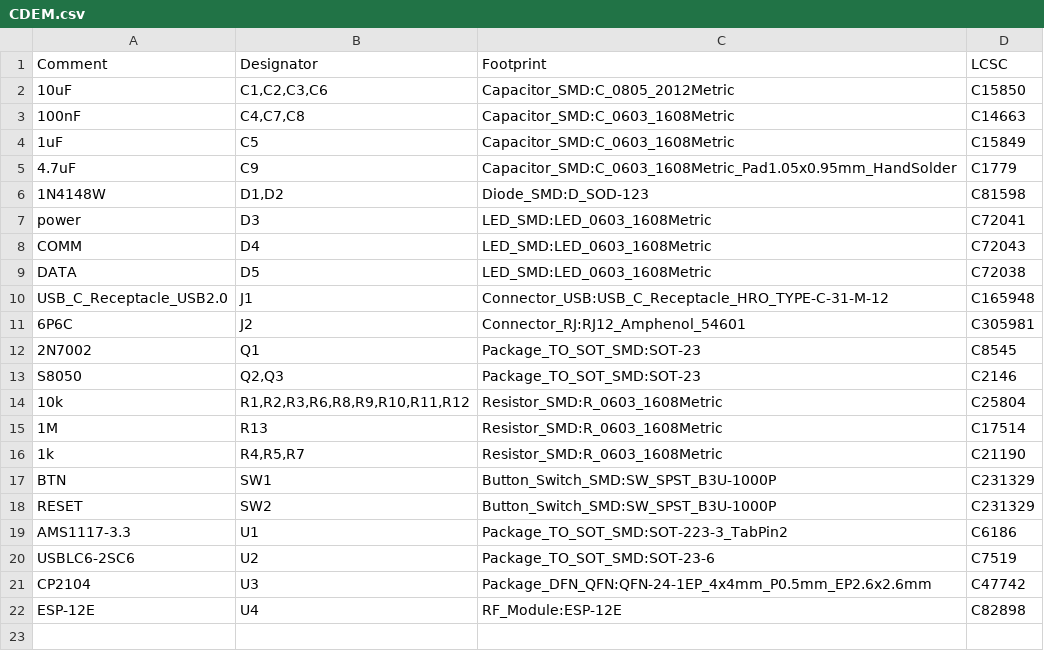
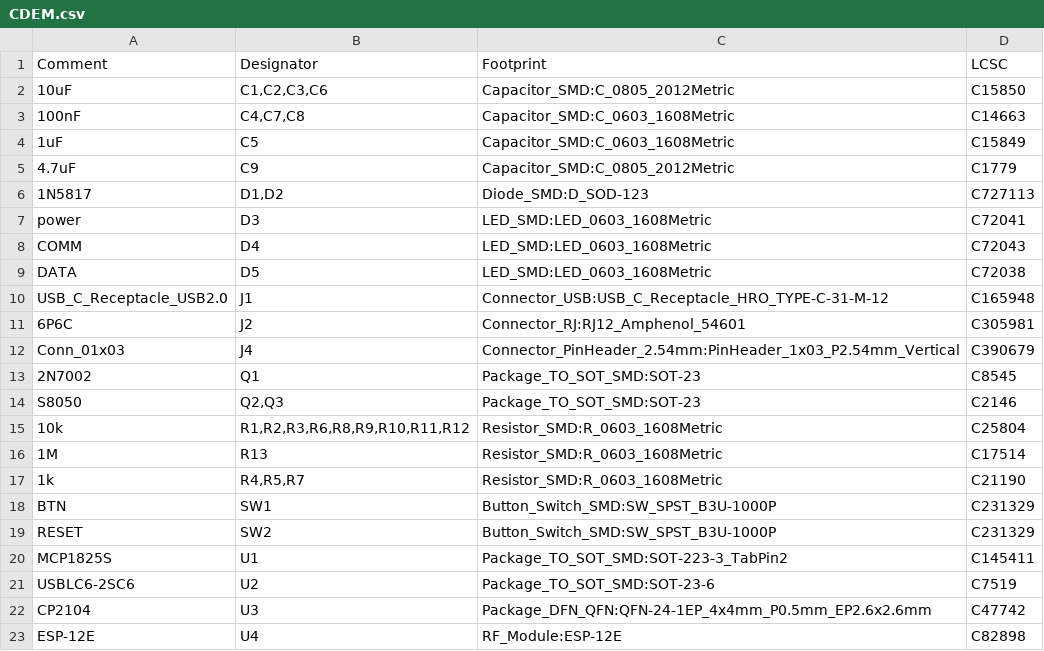
Before and after one commit to connected-digital-energy-meter/cdem-hardware, a CSV file: assembly/CDEM.csv, drawn as a sheet.

```diff
--- a/assembly/CDEM.csv
+++ b/assembly/CDEM.csv
@@ -4,4 +4,4 @@ Comment,Designator,Footprint,LCSC
 1uF,C5,Capacitor_SMD:C_0603_1608Metric,C15849
-4.7uF,C9,Capacitor_SMD:C_0603_1608Metric_Pad1.05x0.95mm_HandSolder,C1779
-1N4148W,"D1,D2",Diode_SMD:D_SOD-123,C81598
+4.7uF,C9,Capacitor_SMD:C_0805_2012Metric,C1779
+1N5817,"D1,D2",Diode_SMD:D_SOD-123,C727113
 power,D3,LED_SMD:LED_0603_1608Metric,C72041
@@ -11,2 +11,3 @@ USB_C_Receptacle_USB2.0,J1,Connector_USB:USB_C_Receptacle_HRO_TYPE-C-31-M-12,C16
 6P6C,J2,Connector_RJ:RJ12_Amphenol_54601,C305981
+Conn_01x03,J4,Connector_PinHeader_2.54mm:PinHeader_1x03_P2.54mm_Vertical,C390679
 2N7002,Q1,Package_TO_SOT_SMD:SOT-23,C8545
@@ -18,3 +19,3 @@ BTN,SW1,Button_Switch_SMD:SW_SPST_B3U-1000P,C231329
 RESET,SW2,Button_Switch_SMD:SW_SPST_B3U-1000P,C231329
-AMS1117-3.3,U1,Package_TO_SOT_SMD:SOT-223-3_TabPin2,C6186
+MCP1825S,U1,Package_TO_SOT_SMD:SOT-223-3_TabPin2,C145411
 USBLC6-2SC6,U2,Package_TO_SOT_SMD:SOT-23-6,C7519
```
Also changed, not shown: 21 other files.
